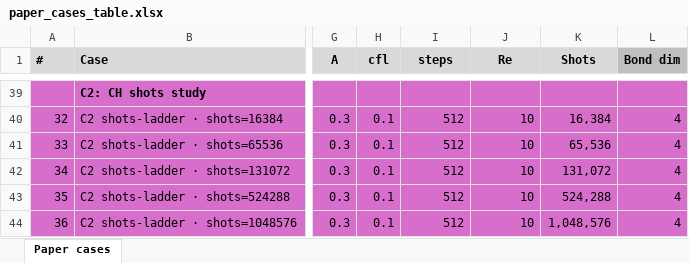
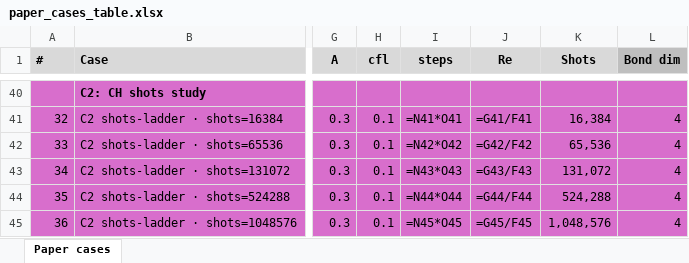
Before and after one commit to Q8020-CFD/q8020-cfd-experiments-aux, an Excel workbook: burgers-ch-lbm-June2026/paper_cases_table.xlsx, sheet Paper cases, drawn as a sheet; only a part is shown, gaps mark what is left out; values as stored, in another font and other column widths than the file's, no borders; formulas without a stored value are shown as written; addresses are those after the commit; the diff covers the shown part only; the diff names each change by its address in the sheet, - before the commit and + after, or states it on an @@ line.

Commit message:
seam and shots figures plus case 26b rerun of shots=0 statevector floor. make_figs references cases by column-A id and reads inline-string xlsx. 26b reruns case 26 on optimized code with L2 unchanged at rel 1.6867e-04 and wall 39.87s vs 221.77s

```diff
--- a/burgers-ch-lbm-June2026/paper_cases_table.xlsx (sheet Paper cases)
+++ b/burgers-ch-lbm-June2026/paper_cases_table.xlsx (sheet Paper cases)
-I41 (steps): 512
+I41 (steps): =N41*O41
-J41 (Re): 10
+J41 (Re): =G41/F41
-I42 (steps): 512
+I42 (steps): =N42*O42
-J42 (Re): 10
+J42 (Re): =G42/F42
-I43 (steps): 512
+I43 (steps): =N43*O43
-J43 (Re): 10
+J43 (Re): =G43/F43
-I44 (steps): 512
+I44 (steps): =N44*O44
-J44 (Re): 10
+J44 (Re): =G44/F44
-I45 (steps): 512
+I45 (steps): =N45*O45
-J45 (Re): 10
+J45 (Re): =G45/F45
```
Also changed, not shown: 1 added row, 62 edited cells and row numbers in column A elsewhere in this sheet, 6 other files.
